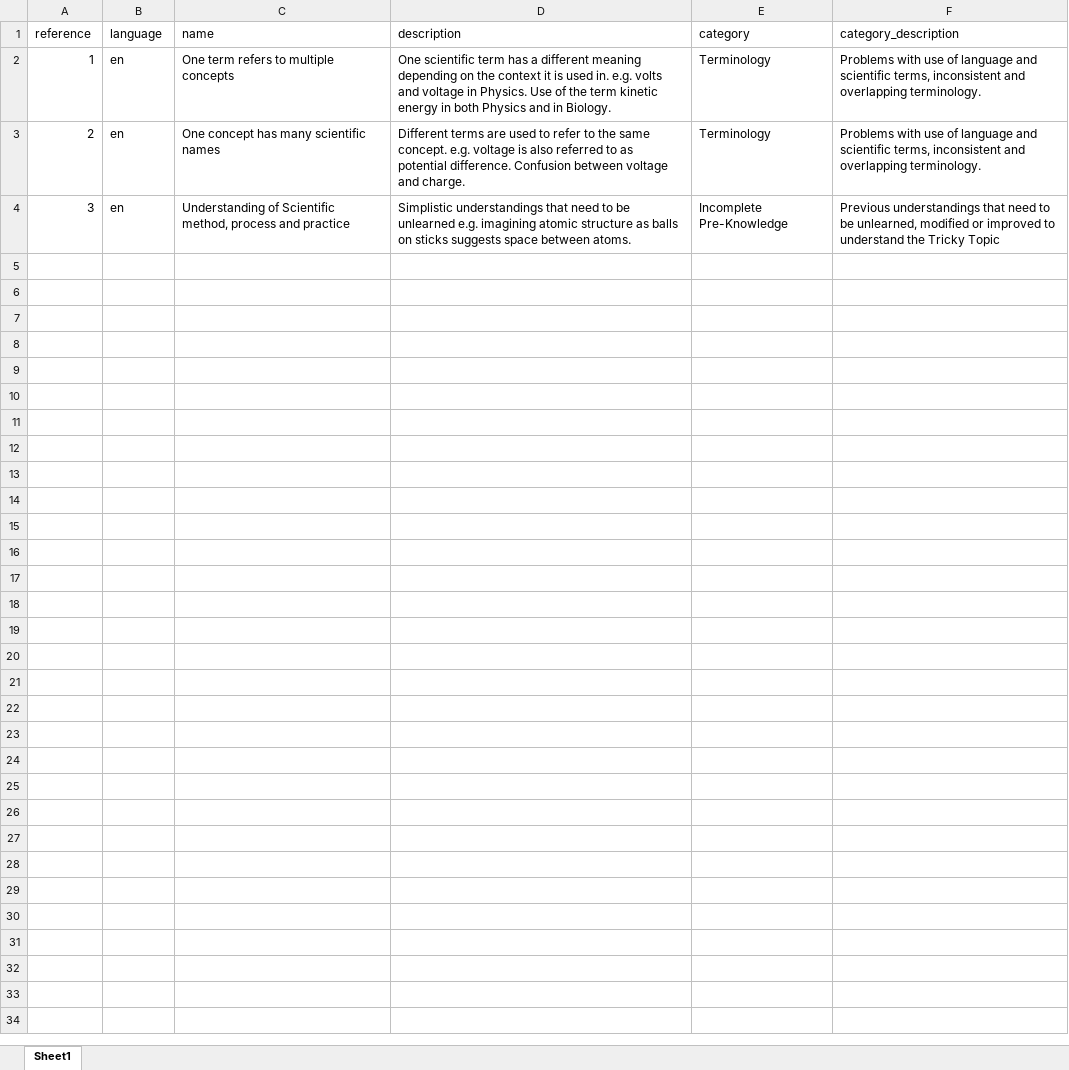
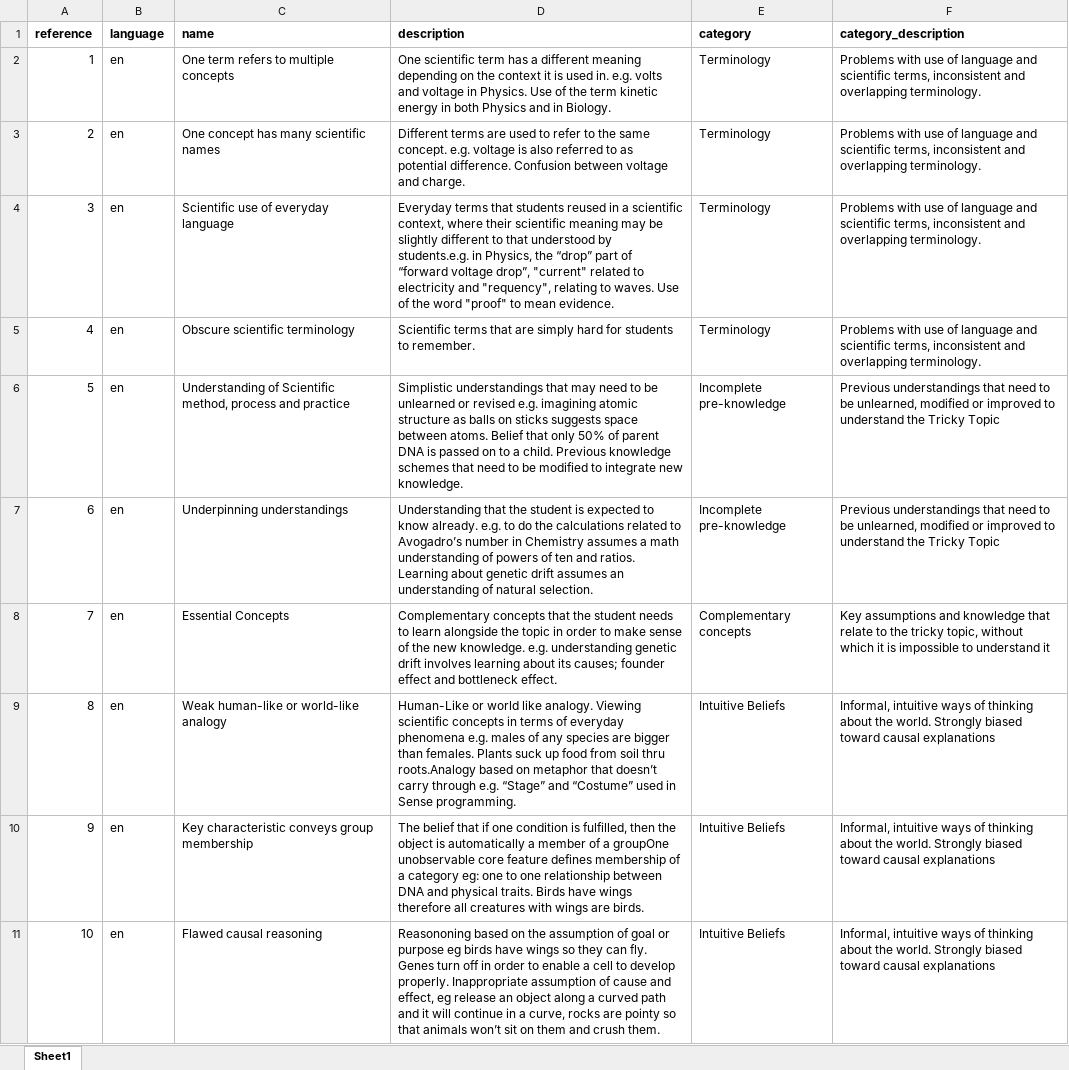
Before and after one commit to juxtalearn/clipit, an Excel workbook: mod/z02_clipit_api/libraries/reflection_palette/reflection_palette_en.xlsx, sheet Sheet1, drawn as a sheet; values as stored, in another font and other column widths than the file's, no borders; the diff names each change by its address in the sheet, - before the commit and + after, or states it on an @@ line.

Commit message:
removed phpmailer plugin completed provisional performance and reflection palettes for untranslated languages

```diff
--- a/mod/z02_clipit_api/libraries/reflection_palette/reflection_palette_en.xlsx (sheet Sheet1)
+++ b/mod/z02_clipit_api/libraries/reflection_palette/reflection_palette_en.xlsx (sheet Sheet1)
-A1:F1 bold: off
+A1:F1 bold: on
-C4 (name): Understanding of Scientific method, process and practice
+C4 (name): Scientific use of everyday language
-D4 (description): Simplistic understandings that need to be unlearned e.g. imagining atomic structure as balls on sticks suggests space between atoms.
+D4 (description): Everyday terms that students reused in a scientific context, where their scientific meaning may be slightly different to that understood by students.e.g. in Physics, the “drop” part of “forward voltage drop”, "current" related to electricity and "requency", relating to waves. Use of the word "proof" to mean evidence.
-E4 (category): Incomplete Pre-Knowledge
+E4 (category): Terminology
-F4 (category_description): Previous understandings that need to be unlearned, modified or improved to understand the Tricky Topic
+F4 (category_description): Problems with use of language and scientific terms, inconsistent and overlapping terminology.
+row 5: 4 | en | Obscure scientific terminology | Scientific terms that are simply hard for students to remember. | Terminology | Problems with use of language and scientific terms, inconsistent and overlapping terminology.
+row 6: 5 | en | Understanding of Scientific method, process and practice | Simplistic understandings that may need to be unlearned or revised e.g. imagining atomic structure as balls on sticks suggests space between atoms. Belief that only 50% of parent DNA is passed on to a child. Previous knowledge schemes that need to be modified to integrate new knowledge. | Incomplete pre-knowledge | Previous understandings that need to be unlearned, modified or improved to understand the Tricky Topic
+row 7: 6 | en | Underpinning understandings | Understanding that the student is expected to know already. e.g. to do the calculations related to Avogadro’s number in Chemistry assumes a math understanding of powers of ten and ratios. Learning about genetic drift assumes an understanding of natural selection. | Incomplete pre-knowledge | Previous understandings that need to be unlearned, modified or improved to understand the Tricky Topic
+row 8: 7 | en | Essential Concepts | Complementary concepts that the student needs to learn alongside the topic in order to make sense of the new knowledge. e.g. understanding genetic drift involves learning about its causes; founder effect and bottleneck effect. | Complementary concepts | Key assumptions and knowledge that relate to the tricky topic, without which it is impossible to understand it
+row 9: 8 | en | Weak human-like or world-like analogy | Human-Like or world like analogy. Viewing scientific concepts in terms of everyday phenomena e.g. males of any species are bigger than females. Plants suck up food from soil thru roots.Analogy based on metaphor that doesn’t carry through e.g. “Stage” and “Costume” used in Sense programming. | Intuitive Beliefs | Informal, intuitive ways of thinking about the world. Strongly biased toward causal explanations
+row 10: 9 | en | Key characteristic conveys group membership | The belief that if one condition is fulfilled, then the object is automatically a member of a groupOne unobservable core feature defines membership of a category eg: one to one relationship between DNA and physical traits. Birds have wings therefore all creatures with wings are birds. | Intuitive Beliefs | Informal, intuitive ways of thinking about the world. Strongly biased toward causal explanations
+row 11: 10 | en | Flawed causal reasoning | Reasononing based on the assumption of goal or purpose eg birds have wings so they can fly. Genes turn off in order to enable a cell to develop properly. Inappropriate assumption of cause and effect, eg release an object along a curved path and it will continue in a curve, rocks are pointy so that animals won’t sit on them and crush them. | Intuitive Beliefs | Informal, intuitive ways of thinking about the world. Strongly biased toward causal explanations
```
Also changed, not shown: 39 other files.
